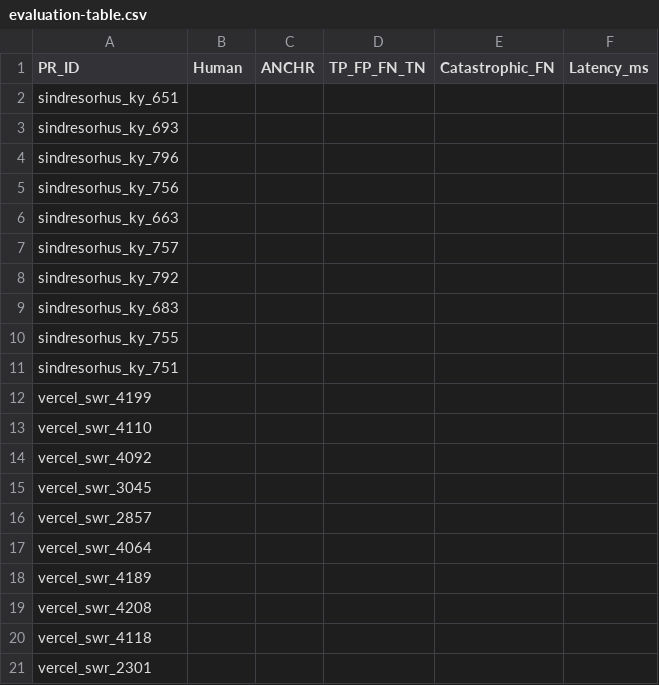
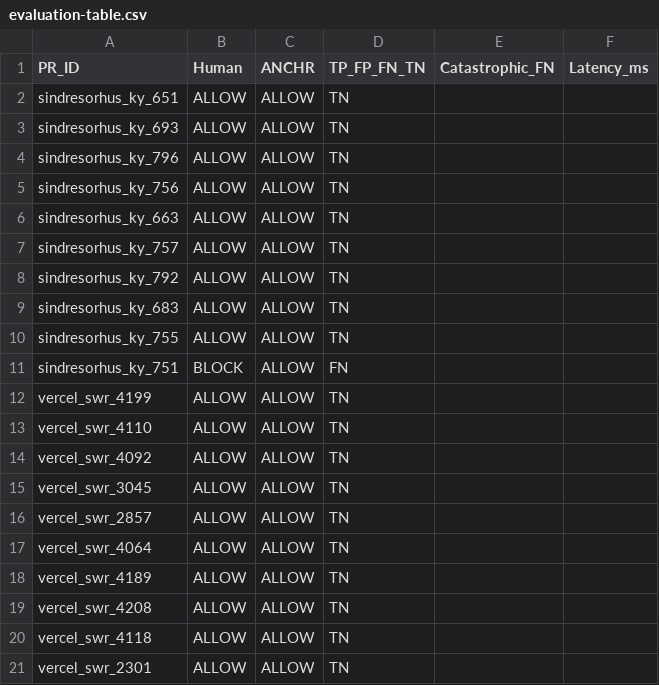
Before and after one commit to arcsight-ai/anchr, a CSV file: docs/validation-20pr/evaluation-table.csv, drawn as a sheet.

```diff
--- a/docs/validation-20pr/evaluation-table.csv
+++ b/docs/validation-20pr/evaluation-table.csv
@@ -1,21 +1,21 @@
 PR_ID,Human,ANCHR,TP_FP_FN_TN,Catastrophic_FN,Latency_ms
-sindresorhus_ky_651,,,,,
-sindresorhus_ky_693,,,,,
-sindresorhus_ky_796,,,,,
-sindresorhus_ky_756,,,,,
-sindresorhus_ky_663,,,,,
-sindresorhus_ky_757,,,,,
-sindresorhus_ky_792,,,,,
-sindresorhus_ky_683,,,,,
-sindresorhus_ky_755,,,,,
-sindresorhus_ky_751,,,,,
-vercel_swr_4199,,,,,
-vercel_swr_4110,,,,,
-vercel_swr_4092,,,,,
-vercel_swr_3045,,,,,
-vercel_swr_2857,,,,,
-vercel_swr_4064,,,,,
-vercel_swr_4189,,,,,
-vercel_swr_4208,,,,,
-vercel_swr_4118,,,,,
-vercel_swr_2301,,,,,
+sindresorhus_ky_651,ALLOW,ALLOW,TN,,
+sindresorhus_ky_693,ALLOW,ALLOW,TN,,
+sindresorhus_ky_796,ALLOW,ALLOW,TN,,
+sindresorhus_ky_756,ALLOW,ALLOW,TN,,
+sindresorhus_ky_663,ALLOW,ALLOW,TN,,
+sindresorhus_ky_757,ALLOW,ALLOW,TN,,
+sindresorhus_ky_792,ALLOW,ALLOW,TN,,
+sindresorhus_ky_683,ALLOW,ALLOW,TN,,
+sindresorhus_ky_755,ALLOW,ALLOW,TN,,
+sindresorhus_ky_751,BLOCK,ALLOW,FN,,
+vercel_swr_4199,ALLOW,ALLOW,TN,,
+vercel_swr_4110,ALLOW,ALLOW,TN,,
+vercel_swr_4092,ALLOW,ALLOW,TN,,
+vercel_swr_3045,ALLOW,ALLOW,TN,,
+vercel_swr_2857,ALLOW,ALLOW,TN,,
+vercel_swr_4064,ALLOW,ALLOW,TN,,
+vercel_swr_4189,ALLOW,ALLOW,TN,,
+vercel_swr_4208,ALLOW,ALLOW,TN,,
+vercel_swr_4118,ALLOW,ALLOW,TN,,
+vercel_swr_2301,ALLOW,ALLOW,TN,,
```
Also changed, not shown: 2 other files.
